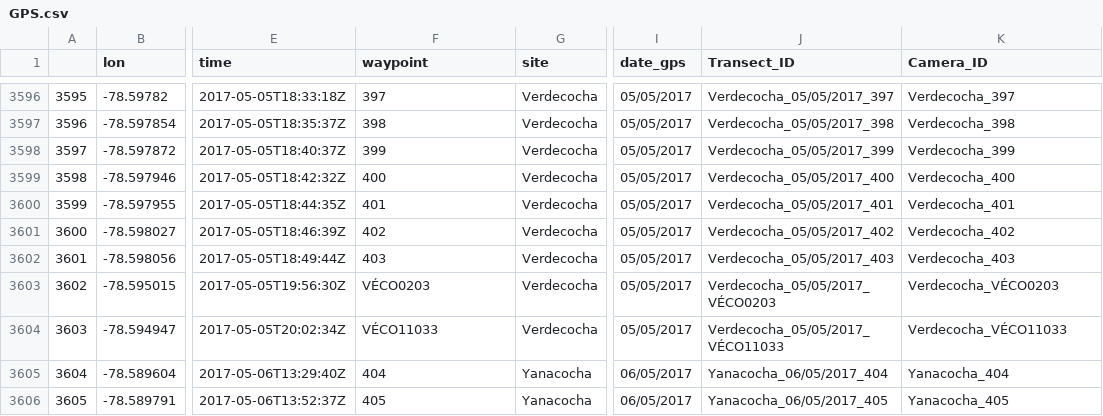
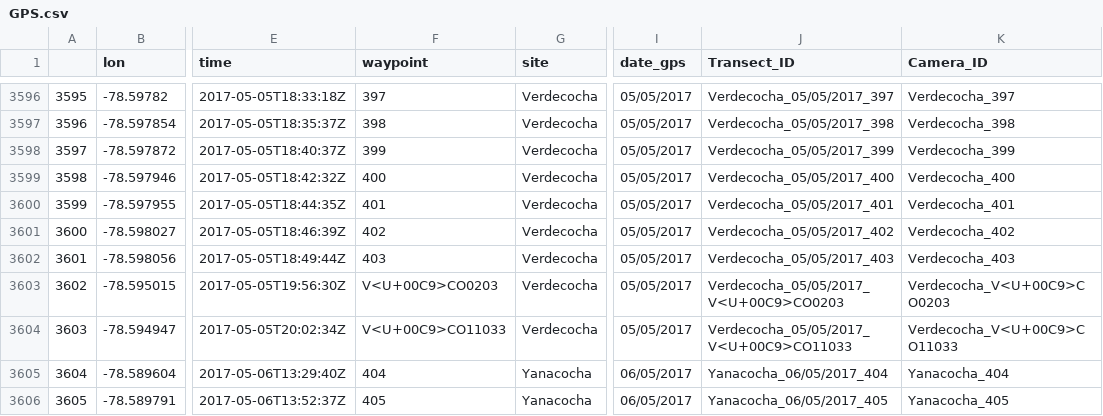
Before and after one commit to bw4sz/EcuadorHummingbirdProject, a CSV file: HummingbirdData/GPS.csv, drawn as a sheet; only a part is shown, gaps mark what is left out; the diff names each change by its address in the sheet, - before the commit and + after, or states it on an @@ line.

```diff
--- a/HummingbirdData/GPS.csv
+++ b/HummingbirdData/GPS.csv
-F3603 (waypoint): VÉCO0203
+F3603 (waypoint): V<U+00C9>CO0203
-J3603 (Transect_ID): Verdecocha_05/05/2017_VÉCO0203
+J3603 (Transect_ID): Verdecocha_05/05/2017_V<U+00C9>CO0203
-K3603 (Camera_ID): Verdecocha_VÉCO0203
+K3603 (Camera_ID): Verdecocha_V<U+00C9>CO0203
-F3604 (waypoint): VÉCO11033
+F3604 (waypoint): V<U+00C9>CO11033
-J3604 (Transect_ID): Verdecocha_05/05/2017_VÉCO11033
+J3604 (Transect_ID): Verdecocha_05/05/2017_V<U+00C9>CO11033
-K3604 (Camera_ID): Verdecocha_VÉCO11033
+K3604 (Camera_ID): Verdecocha_V<U+00C9>CO11033
```
Also changed, not shown: HummingbirdData/HummingbirdTransects.csv, HummingbirdData/PlantTransects.csv, 11 other files.
